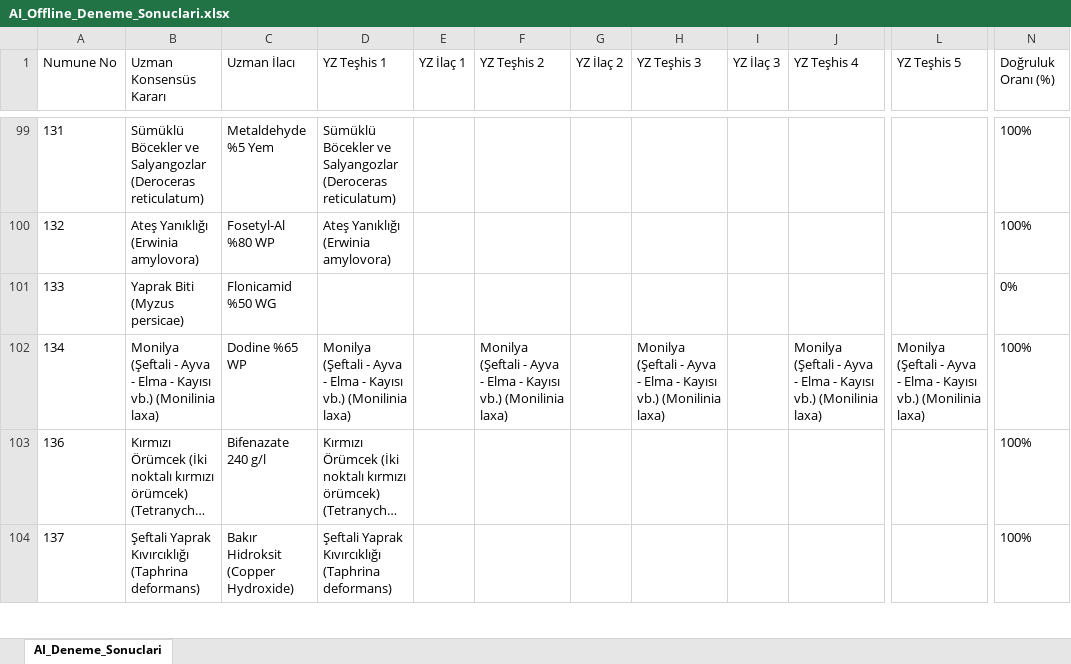
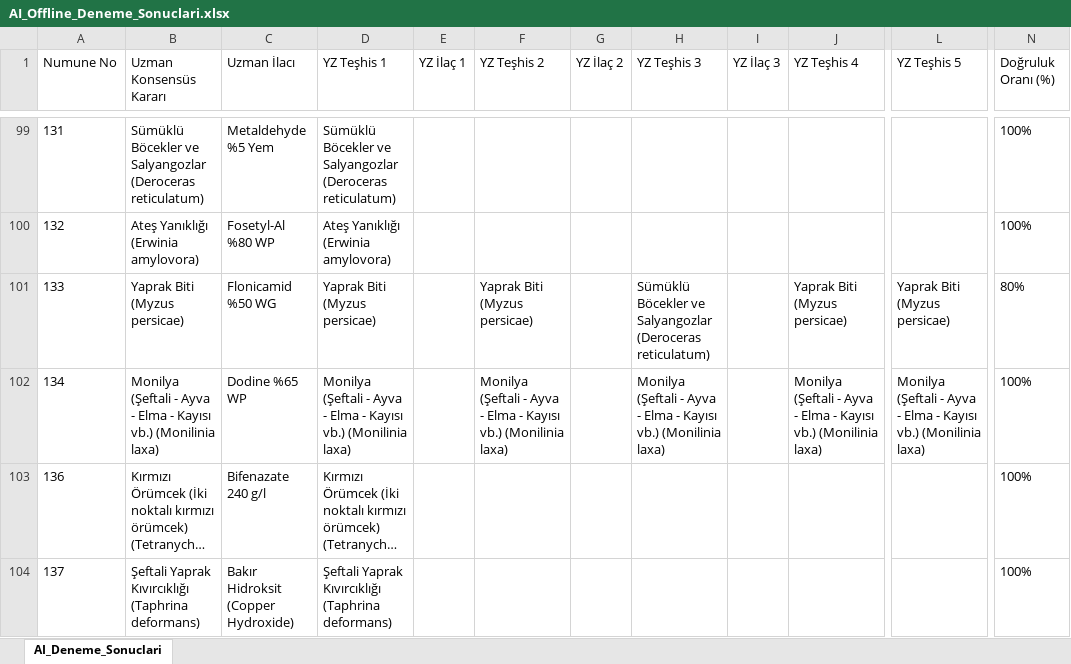
Before and after one commit to sefkaysoft/agromapai, an Excel workbook: AI_Offline_Deneme_Sonuclari.xlsx, sheet AI_Deneme_Sonuclari, drawn as a sheet; only a part is shown, gaps mark what is left out; long unchanged cells end in …; values as stored, in another font and other column widths than the file's, no borders; the diff names each change by its address in the sheet, - before the commit and + after, or states it on an @@ line.

Commit message:
AgroMap AI: Son Offline YZ deneme sonuçları manuel olarak kaydedildi

```diff
--- a/AI_Offline_Deneme_Sonuclari.xlsx (sheet AI_Deneme_Sonuclari)
+++ b/AI_Offline_Deneme_Sonuclari.xlsx (sheet AI_Deneme_Sonuclari)
-D101 (YZ Teşhis 1): (empty)
+D101 (YZ Teşhis 1): Yaprak Biti (Myzus persicae)
-F101 (YZ Teşhis 2): (empty)
+F101 (YZ Teşhis 2): Yaprak Biti (Myzus persicae)
-H101 (YZ Teşhis 3): (empty)
+H101 (YZ Teşhis 3): Sümüklü Böcekler ve Salyangozlar (Deroceras reticulatum)
-J101 (YZ Teşhis 4): (empty)
+J101 (YZ Teşhis 4): Yaprak Biti (Myzus persicae)
-L101 (YZ Teşhis 5): (empty)
+L101 (YZ Teşhis 5): Yaprak Biti (Myzus persicae)
-N101 (Doğruluk Oranı (%)): 0%
+N101 (Doğruluk Oranı (%)): 80%
```
